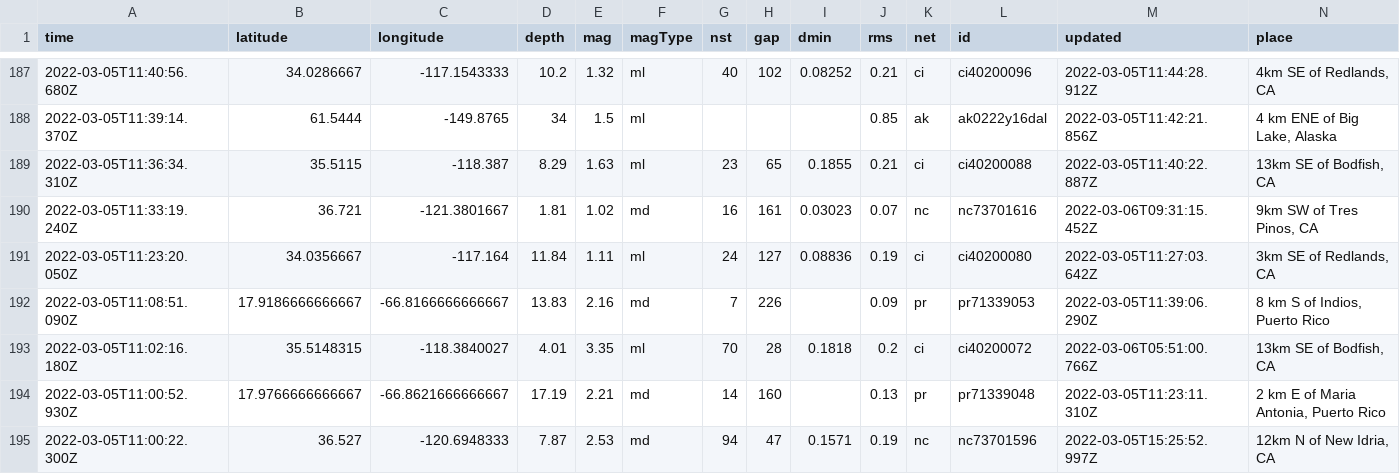
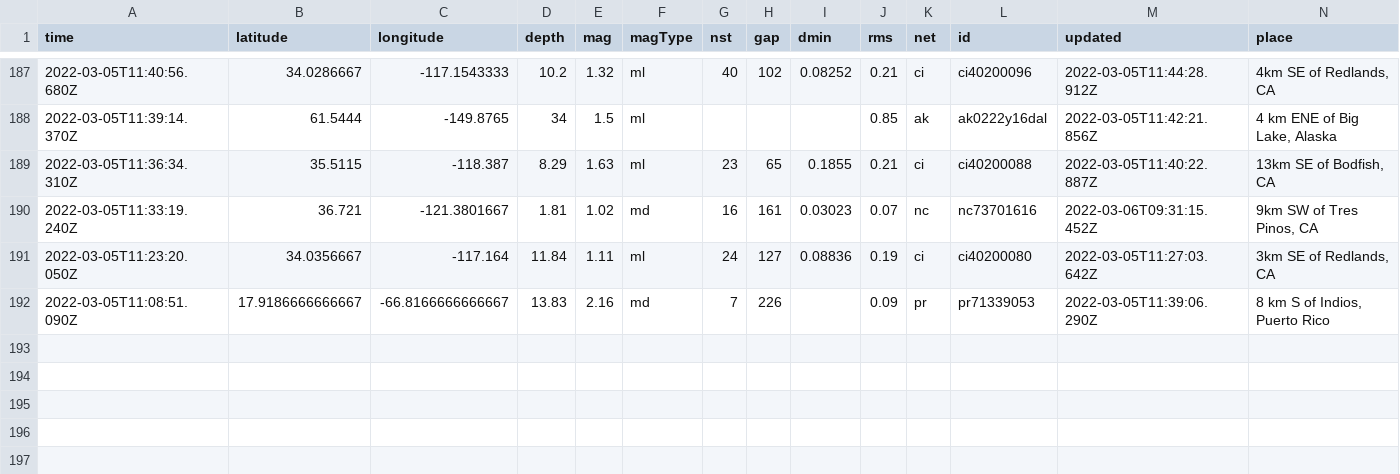
Before and after one commit to aadittambe/actions-pipeline, a CSV file: usgs_current.csv, drawn as a sheet; only a part is shown, gaps mark what is left out; rows hold the shown columns only; the diff names each change by its address in the sheet, - before the commit and + after, or states it on an @@ line.

```diff
--- a/usgs_current.csv
+++ b/usgs_current.csv
-row 193: 2022-03-05T11:02:16.180Z | 35.5148315 | -118.3840027 | 4.01 | 3.35 | ml | 70 | 28 | 0.1818 | 0.2 | ci | ci40200072 | 2022-03-06T05:51:00.766Z | 13km SE of Bodfish, CA
-row 194: 2022-03-05T11:00:52.930Z | 17.9766666666667 | -66.8621666666667 | 17.19 | 2.21 | md | 14 | 160 |  | 0.13 | pr | pr71339048 | 2022-03-05T11:23:11.310Z | 2 km E of Maria Antonia, Puerto Rico
-row 195: 2022-03-05T11:00:22.300Z | 36.527 | -120.6948333 | 7.87 | 2.53 | md | 94 | 47 | 0.1571 | 0.19 | nc | nc73701596 | 2022-03-05T15:25:52.997Z | 12km N of New Idria, CA
```
